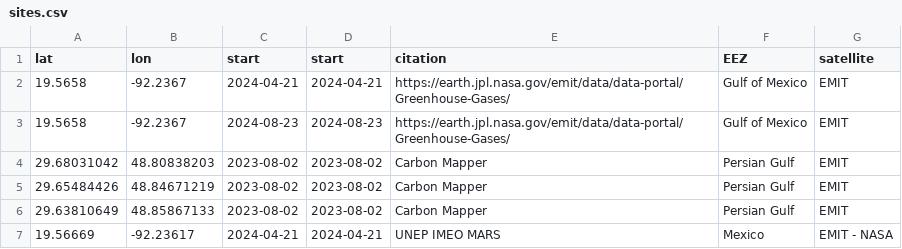
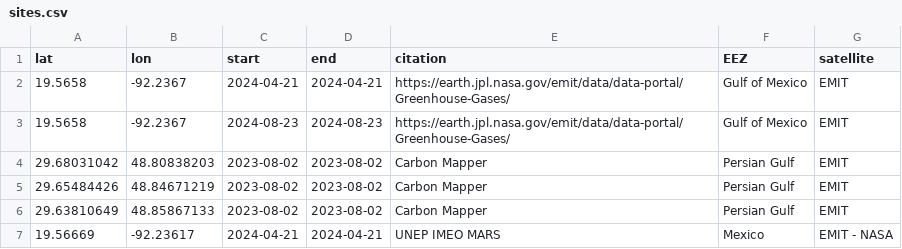
Before and after one commit to SkyTruth/offshore-methane, a CSV file: data/sites.csv, drawn as a sheet; only a part is shown.

Commit message:
Fixed column names to match "start" and "end"

```diff
--- a/data/sites.csv
+++ b/data/sites.csv
@@ -1,2 +1,2 @@
-lat,lon,start,start,citation,EEZ,satellite
+lat,lon,start,end,citation,EEZ,satellite
 19.5658,-92.2367,2024-04-21,2024-04-21,https://earth.jpl.nasa.gov/emit/data/data-portal/Greenhouse-Gases/,Gulf of Mexico,EMIT
```
